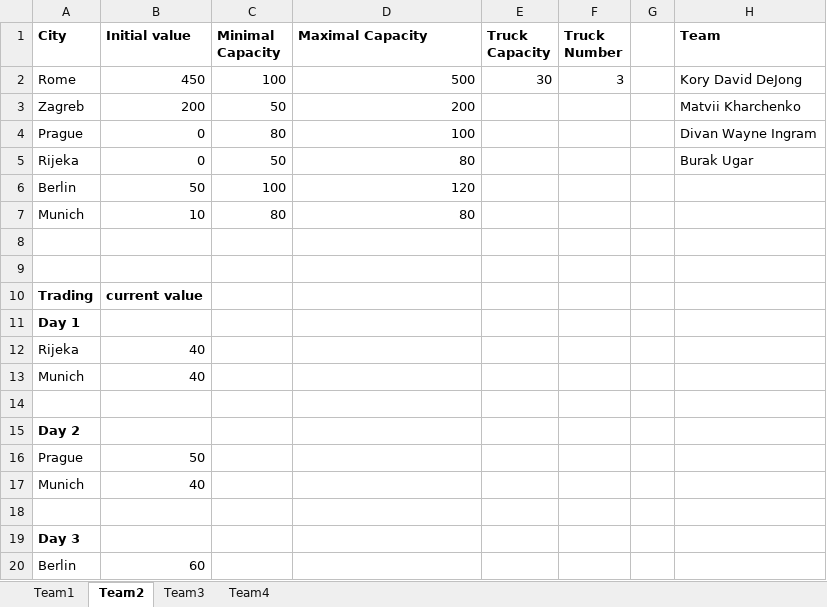
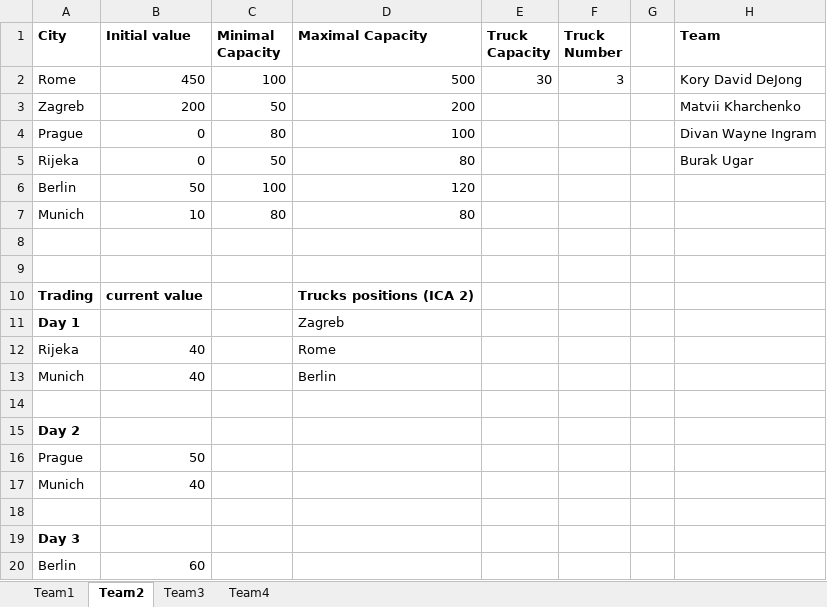
Before and after one commit to EvgenyLeonov/SymbolicComputation2404, an Excel workbook: clojure-projects/src/ica/data.xlsx, sheet Team2, drawn as a sheet; values as stored, in another font and other column widths than the file's, no borders; the diff names each change by its address in the sheet, - before the commit and + after, or states it on an @@ line.

```diff
--- a/clojure-projects/src/ica/data.xlsx (sheet Team2)
+++ b/clojure-projects/src/ica/data.xlsx (sheet Team2)
-D10 (Maximal Capacity): (empty)
+D10 (Maximal Capacity): Trucks positions (ICA 2)
-D11 (Maximal Capacity): (empty)
+D11 (Maximal Capacity): Zagreb
-D12 (Maximal Capacity): (empty)
+D12 (Maximal Capacity): Rome
-D13 (Maximal Capacity): (empty)
+D13 (Maximal Capacity): Berlin
```
Also changed, not shown: sheet Team4, sheet Team1, sheet Team3.
